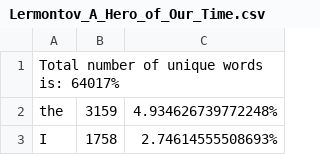
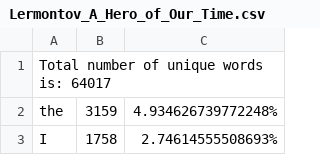
Before and after one commit to kiteiru/nsu-java, a CSV file: lab1/Lermontov_A_Hero_of_Our_Time.csv, drawn as a sheet; only a part is shown.

```diff
--- a/lab1/Lermontov_A_Hero_of_Our_Time.csv
+++ b/lab1/Lermontov_A_Hero_of_Our_Time.csv
@@ -1,2 +1,2 @@
-Total number of unique words is: 64017%
+Total number of unique words is: 64017
 the;3159;4.934626739772248%
```
Also changed, not shown: 1 other file.
